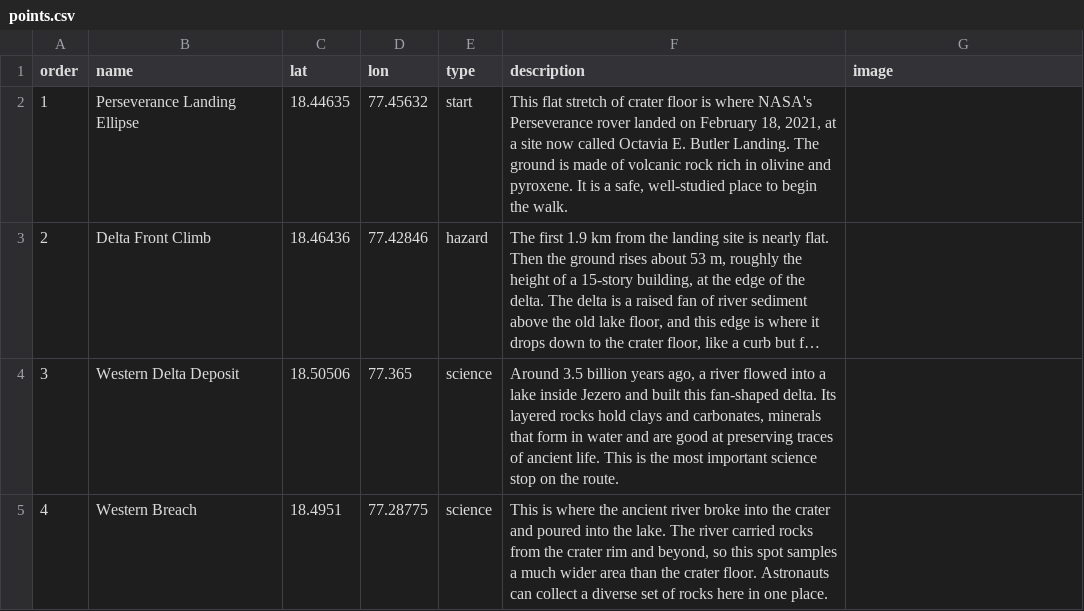
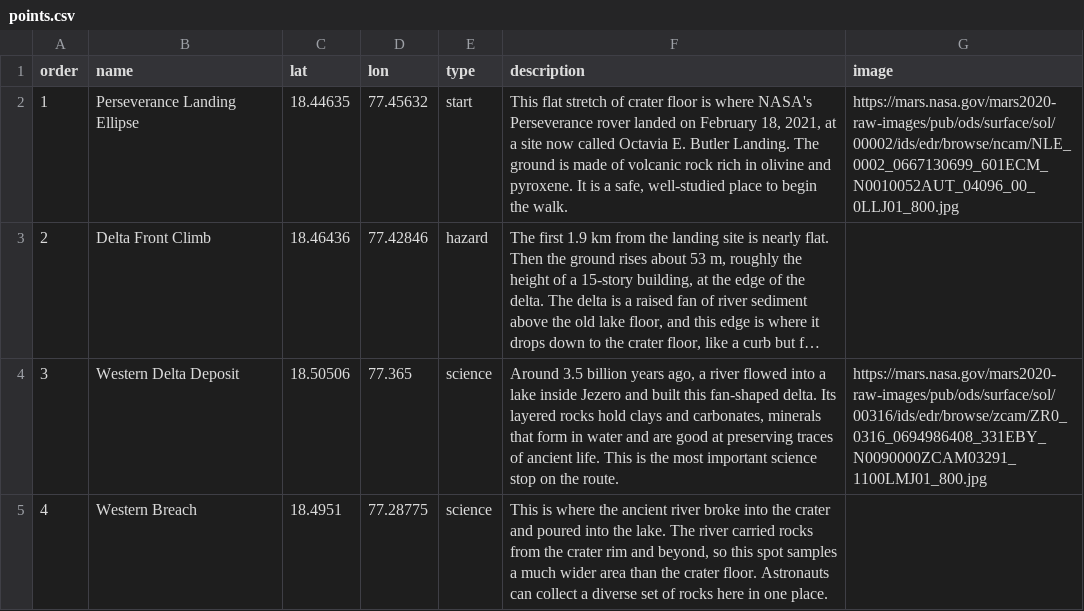
Before and after one commit to m000n-o00o/martian-map, a CSV file: data/points.csv, drawn as a sheet; long unchanged cells end in …; the diff names each change by its address in the sheet, - before the commit and + after, or states it on an @@ line.

Commit message:
Link Perseverance images to landing and delta stops

```diff
--- a/data/points.csv
+++ b/data/points.csv
-G2 (image): (empty)
+G2 (image): https://mars.nasa.gov/mars2020-raw-images/pub/ods/surface/sol/00002/ids/edr/browse/ncam/NLE_0002_0667130699_601ECM_N0010052AUT_04096_00_0LLJ01_800.jpg
-G4 (image): (empty)
+G4 (image): https://mars.nasa.gov/mars2020-raw-images/pub/ods/surface/sol/00316/ids/edr/browse/zcam/ZR0_0316_0694986408_331EBY_N0090000ZCAM03291_1100LMJ01_800.jpg
```
Also changed, not shown: 1 other file.
